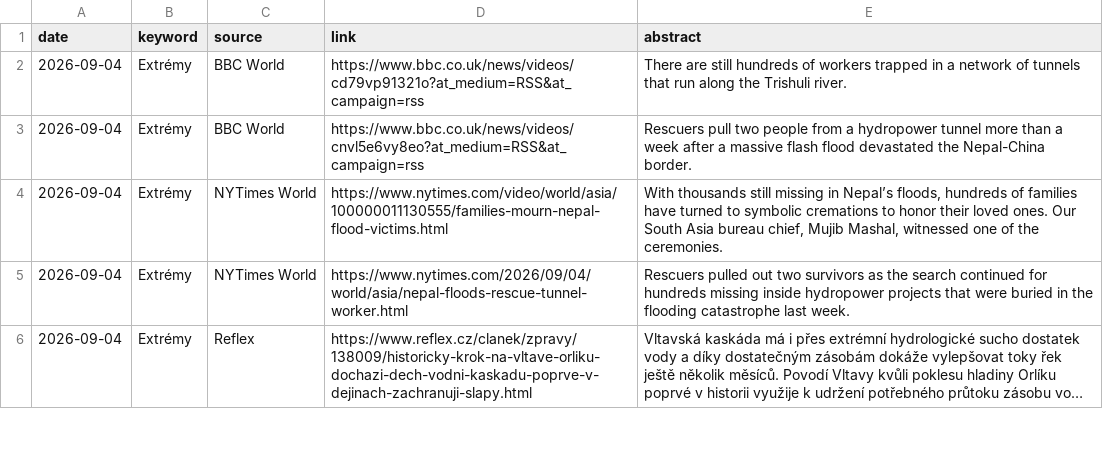
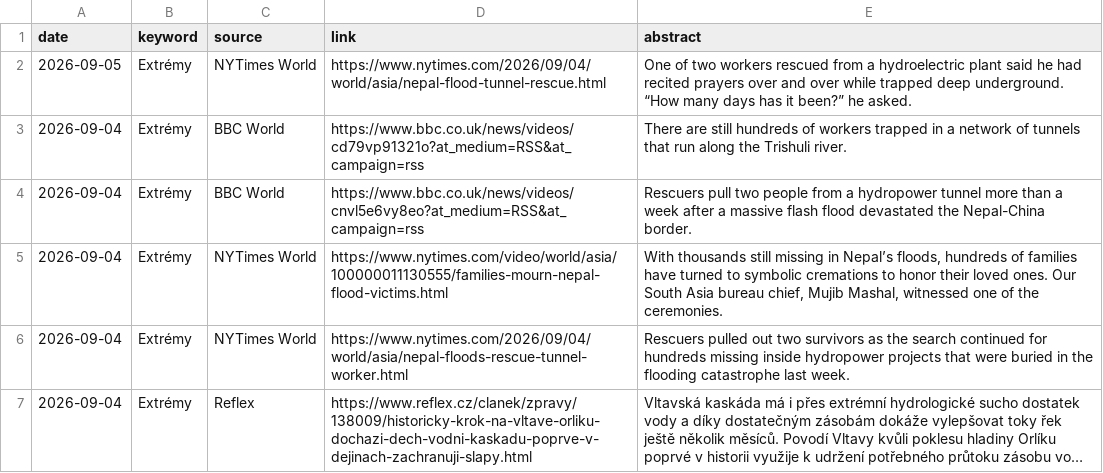
Before and after one commit to RadimTol/Source, a CSV file: source.csv, drawn as a sheet; only a part is shown; long unchanged cells end in …; the diff names each change by its address in the sheet, - before the commit and + after, or states it on an @@ line.

```diff
--- a/source.csv
+++ b/source.csv
+row 2: 2026-09-05 | Extrémy | NYTimes World | https://www.nytimes.com/2026/09/04/world/asia/nepal-flood-tunnel-rescue.html | One of two workers rescued from a hydroelectric plant said he had recited prayers over and over while trapped deep underground. “How many days has it been?” he asked.
```
Also changed, not shown: 2 other files.
